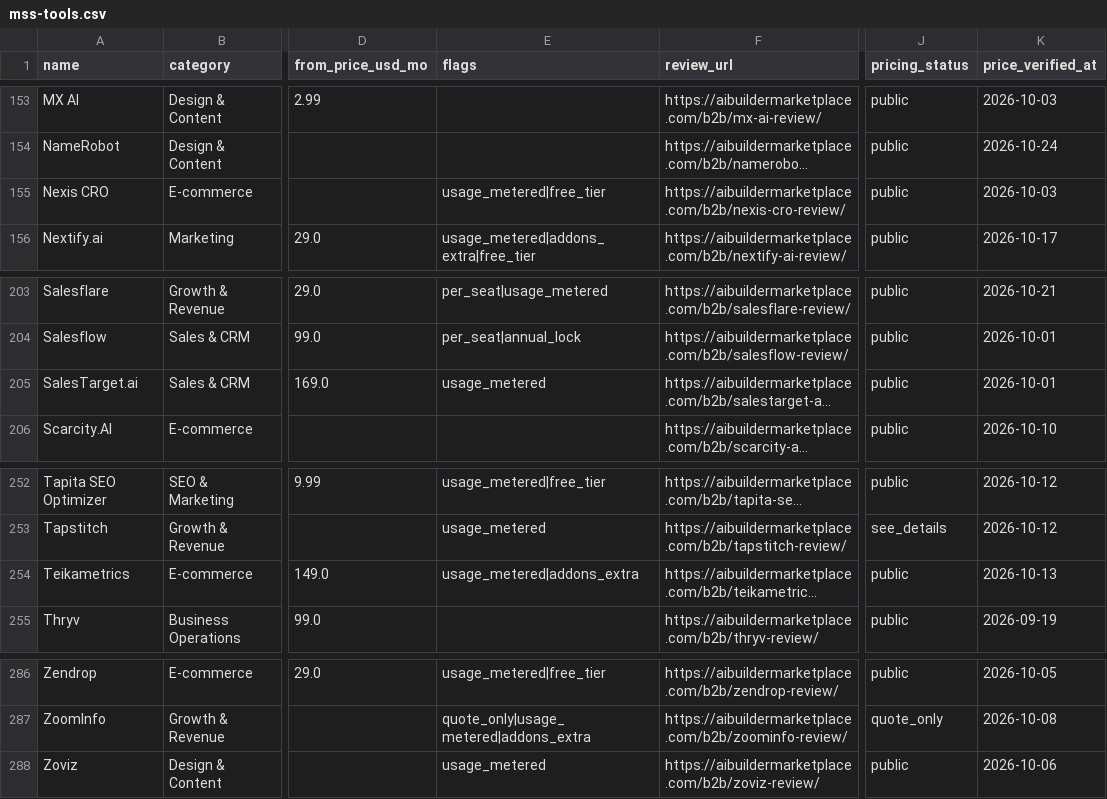
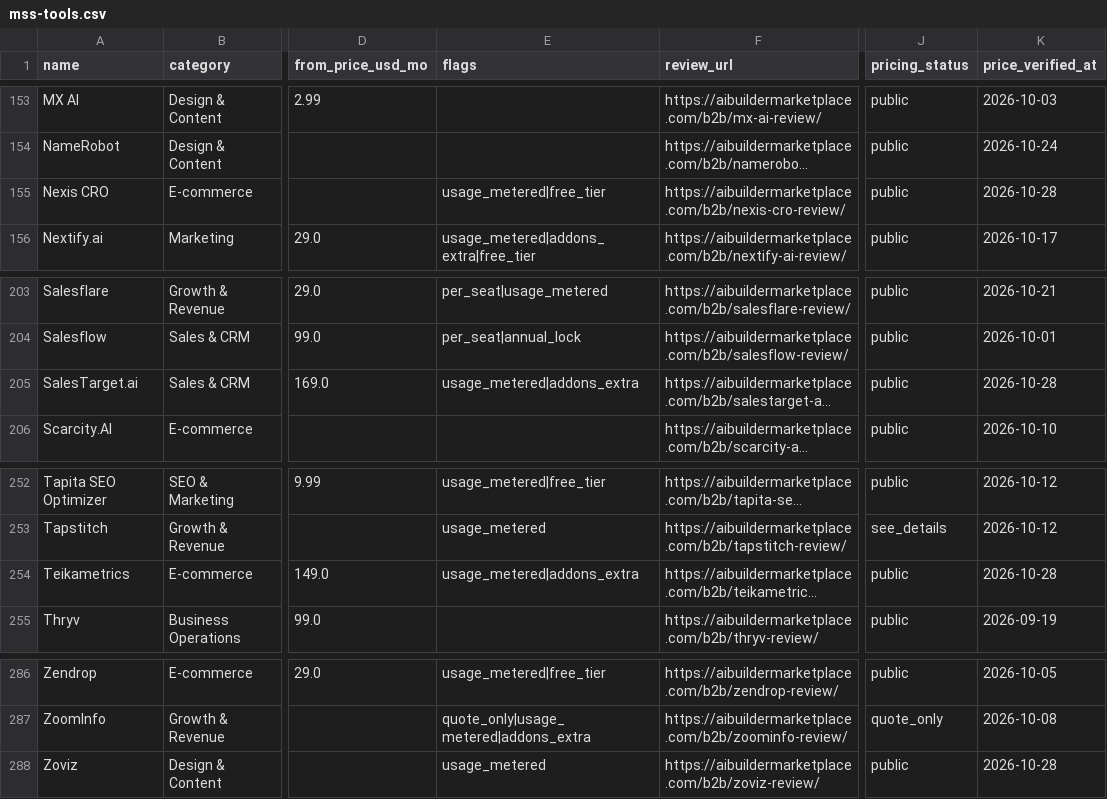
Before and after one commit to NewBegin-gif/marketingandsalessoftware, a CSV file: data/mss-tools.csv, drawn as a sheet; only a part is shown, gaps mark what is left out; long unchanged cells end in …; the diff names each change by its address in the sheet, - before the commit and + after, or states it on an @@ line.

```diff
--- a/data/mss-tools.csv
+++ b/data/mss-tools.csv
-K155 (price_verified_at): 2026-10-03
+K155 (price_verified_at): 2026-10-28
-E205 (flags): usage_metered
+E205 (flags): usage_metered|addons_extra
-K205 (price_verified_at): 2026-10-01
+K205 (price_verified_at): 2026-10-28
-K254 (price_verified_at): 2026-10-13
+K254 (price_verified_at): 2026-10-28
-K288 (price_verified_at): 2026-10-06
+K288 (price_verified_at): 2026-10-28
```
Also changed, not shown: data/mss-flags.csv, 7 other files.
